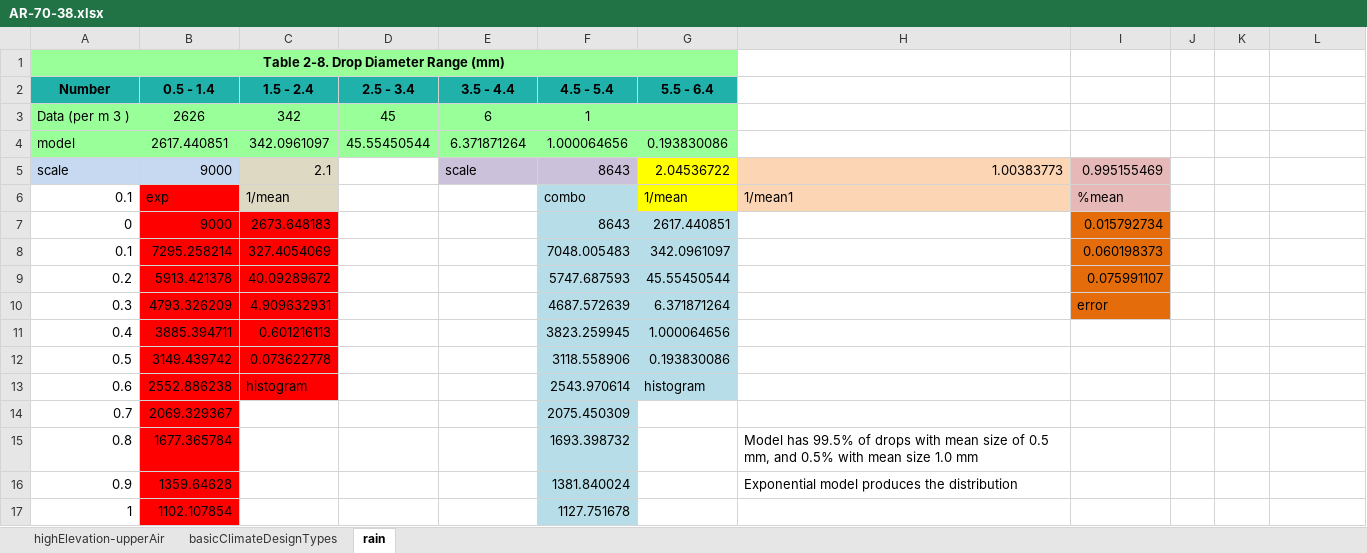
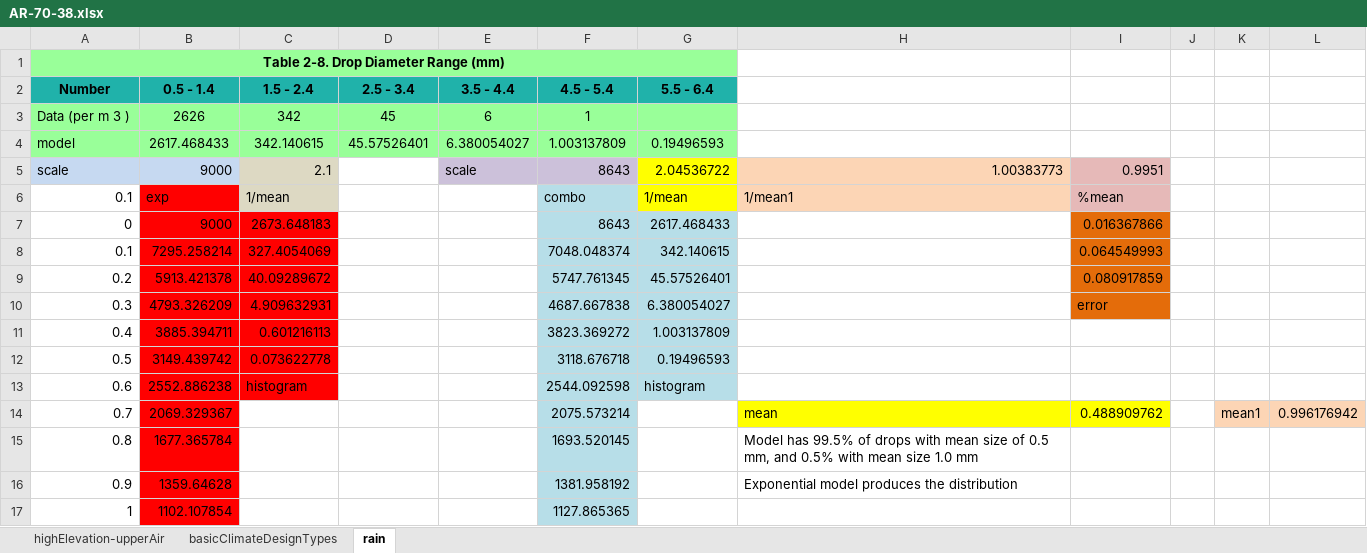
Before and after one commit to pukpr/context, an Excel workbook: dynamic_context_server/ref/AR-70-38_files/AR-70-38.xlsx, sheet rain, drawn as a sheet; only a part is shown; values as stored, in another font and other column widths than the file's, no borders; charts and pictures not drawn; the diff covers the shown part only; the diff names each change by its address in the sheet, - before the commit and + after, or states it on an @@ line.

```diff
--- a/dynamic_context_server/ref/AR-70-38_files/AR-70-38.xlsx (sheet rain)
+++ b/dynamic_context_server/ref/AR-70-38_files/AR-70-38.xlsx (sheet rain)
-B4 (0.5 - 1.4): 2617.440851
+B4 (0.5 - 1.4): 2617.468433
-C4 (1.5 - 2.4): 342.0961097
+C4 (1.5 - 2.4): 342.140615
-D4 (2.5 - 3.4): 45.55450544
+D4 (2.5 - 3.4): 45.57526401
-E4 (3.5 - 4.4): 6.371871264
+E4 (3.5 - 4.4): 6.380054027
-F4 (4.5 - 5.4): 1.000064656
+F4 (4.5 - 5.4): 1.003137809
-G4 (5.5 - 6.4): 0.193830086
+G4 (5.5 - 6.4): 0.19496593
-I5: 0.995155469
+I5: 0.9951
-G7 (5.5 - 6.4): 2617.440851
+G7 (5.5 - 6.4): 2617.468433
-I7: 0.015792734
+I7: 0.016367866
-F8 (4.5 - 5.4): 7048.005483
+F8 (4.5 - 5.4): 7048.048374
-G8 (5.5 - 6.4): 342.0961097
+G8 (5.5 - 6.4): 342.140615
-I8: 0.060198373
+I8: 0.064549993
-F9 (4.5 - 5.4): 5747.687593
+F9 (4.5 - 5.4): 5747.761345
-G9 (5.5 - 6.4): 45.55450544
+G9 (5.5 - 6.4): 45.57526401
-I9: 0.075991107
+I9: 0.080917859
-F10 (4.5 - 5.4): 4687.572639
+F10 (4.5 - 5.4): 4687.667838
-G10 (5.5 - 6.4): 6.371871264
+G10 (5.5 - 6.4): 6.380054027
-F11 (4.5 - 5.4): 3823.259945
+F11 (4.5 - 5.4): 3823.369272
-G11 (5.5 - 6.4): 1.000064656
+G11 (5.5 - 6.4): 1.003137809
-F12 (4.5 - 5.4): 3118.558906
+F12 (4.5 - 5.4): 3118.676718
-G12 (5.5 - 6.4): 0.193830086
+G12 (5.5 - 6.4): 0.19496593
-F13 (4.5 - 5.4): 2543.970614
+F13 (4.5 - 5.4): 2544.092598
-F14 (4.5 - 5.4): 2075.450309
+F14 (4.5 - 5.4): 2075.573214
-H14: (empty)
+H14: mean
-H14:I14 fill: none
+H14:I14 fill: #FFFF00
-I14: (empty)
+I14: 0.488909762
-K14: (empty)
+K14: mean1
-K14:L14 fill: none
+K14:L14 fill: #FCD5B5
-L14: (empty)
+L14: 0.996176942
-F15 (4.5 - 5.4): 1693.398732
+F15 (4.5 - 5.4): 1693.520145
-F16 (4.5 - 5.4): 1381.840024
+F16 (4.5 - 5.4): 1381.958192
-F17 (4.5 - 5.4): 1127.751678
+F17 (4.5 - 5.4): 1127.865365
```
Also changed, not shown: 54 edited cells elsewhere in this sheet, charts or pictures, 5 other files.
